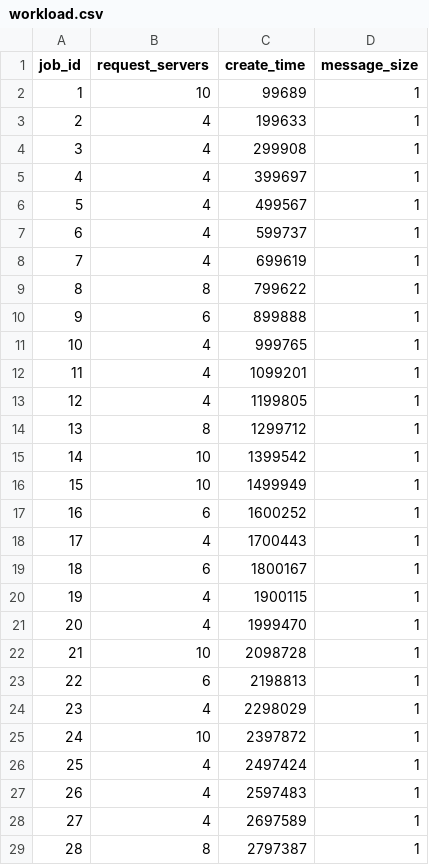
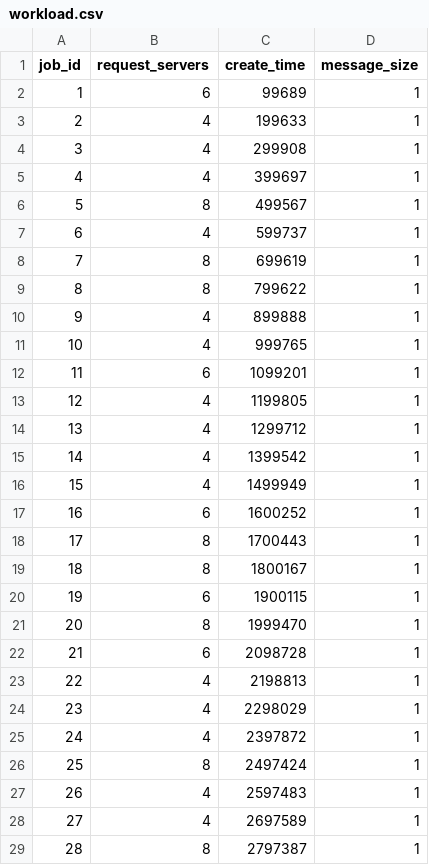
Before and after one commit to myk12/SyncDC, a CSV file: sync-dcn/utils/workload.csv, drawn as a sheet; only a part is shown; the diff covers the shown part only.

```diff
--- a/sync-dcn/utils/workload.csv
+++ b/sync-dcn/utils/workload.csv
@@ -1,3 +1,3 @@
 job_id,request_servers,create_time,message_size
-1,10,99689,1
+1,6,99689,1
 2,4,199633,1
@@ -5,23 +5,23 @@ job_id,request_servers,create_time,message_size
 4,4,399697,1
-5,4,499567,1
+5,8,499567,1
 6,4,599737,1
-7,4,699619,1
+7,8,699619,1
 8,8,799622,1
-9,6,899888,1
+9,4,899888,1
 10,4,999765,1
-11,4,1099201,1
+11,6,1099201,1
 12,4,1199805,1
-13,8,1299712,1
-14,10,1399542,1
-15,10,1499949,1
+13,4,1299712,1
+14,4,1399542,1
+15,4,1499949,1
 16,6,1600252,1
-17,4,1700443,1
-18,6,1800167,1
-19,4,1900115,1
-20,4,1999470,1
-21,10,2098728,1
-22,6,2198813,1
+17,8,1700443,1
+18,8,1800167,1
+19,6,1900115,1
+20,8,1999470,1
+21,6,2098728,1
+22,4,2198813,1
 23,4,2298029,1
-24,10,2397872,1
-25,4,2497424,1
+24,4,2397872,1
+25,8,2497424,1
 26,4,2597483,1
```
Also changed, not shown: 56 edited cells elsewhere in this file, 27 other files.
